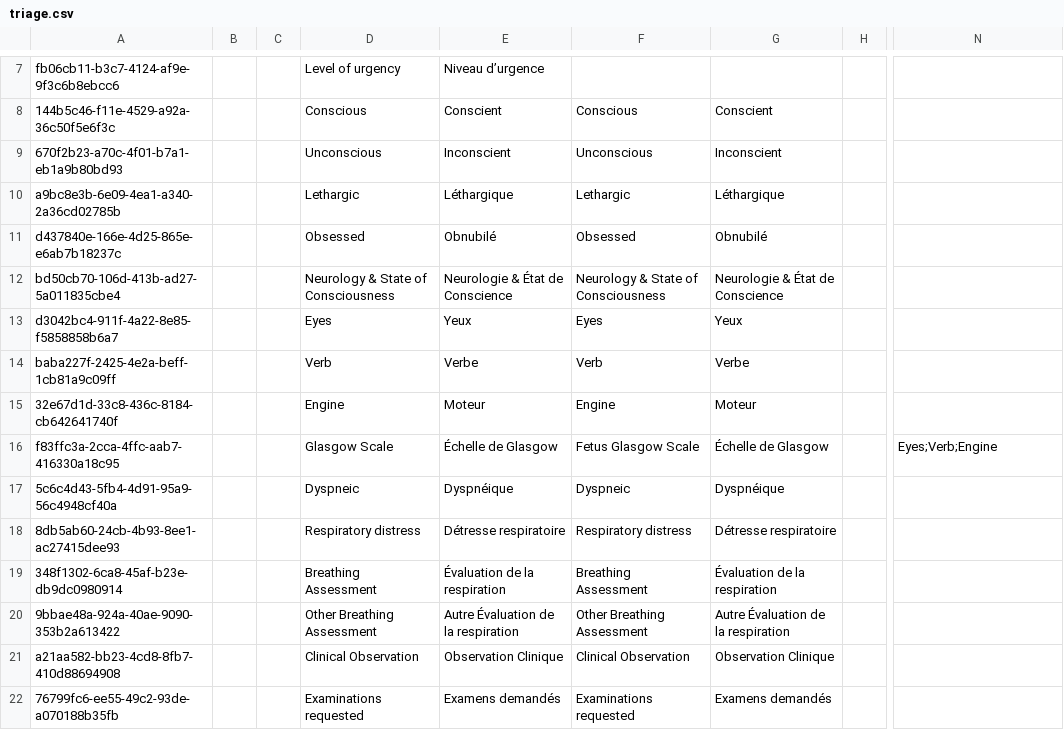
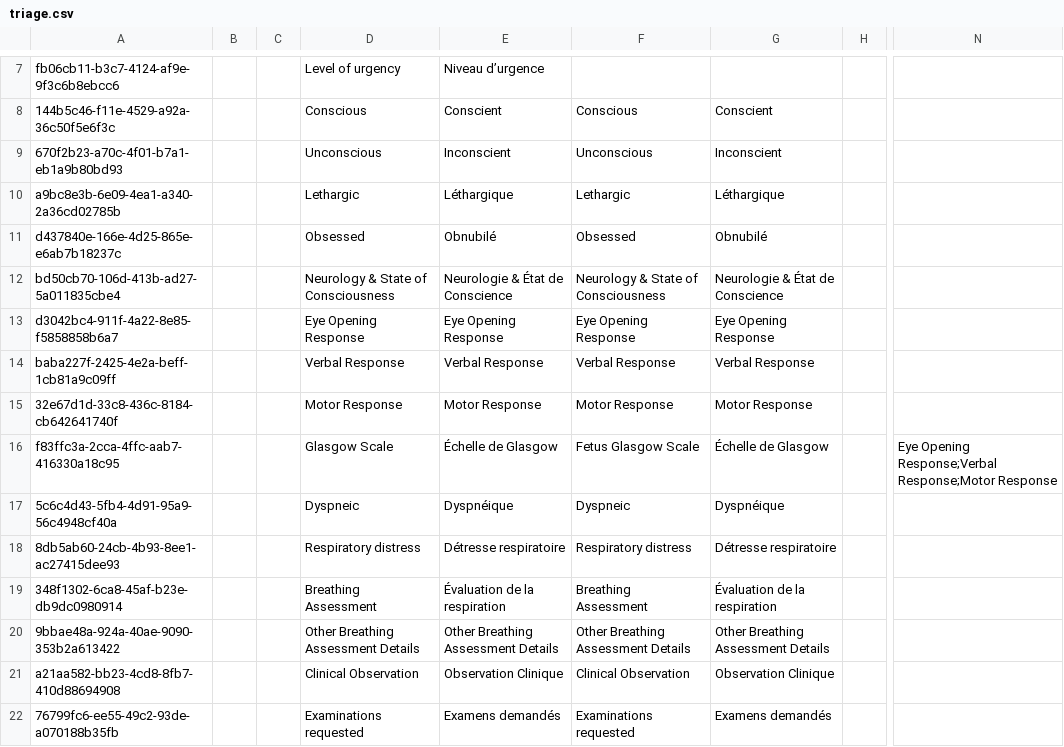
Before and after one commit to CRUDEM/ozone-hsc, a CSV file: configs/openmrs/initializer_config/concepts/triage.csv, drawn as a sheet; only a part is shown, gaps mark what is left out; the diff names each change by its address in the sheet, - before the commit and + after, or states it on an @@ line.

```diff
--- a/configs/openmrs/initializer_config/concepts/triage.csv
+++ b/configs/openmrs/initializer_config/concepts/triage.csv
-D13: Eyes
+D13: Eye Opening Response
-E13: Yeux
+E13: Eye Opening Response
-F13: Eyes
+F13: Eye Opening Response
-G13: Yeux
+G13: Eye Opening Response
-D14: Verb
+D14: Verbal Response
-E14: Verbe
+E14: Verbal Response
-F14: Verb
+F14: Verbal Response
-G14: Verbe
+G14: Verbal Response
-D15: Engine
+D15: Motor Response
-E15: Moteur
+E15: Motor Response
-F15: Engine
+F15: Motor Response
-G15: Moteur
+G15: Motor Response
-N16: Eyes;Verb;Engine
+N16: Eye Opening Response;Verbal Response;Motor Response
-D20: Other Breathing Assessment
+D20: Other Breathing Assessment Details
-E20: Autre Évaluation de la respiration
+E20: Other Breathing Assessment Details
-F20: Other Breathing Assessment
+F20: Other Breathing Assessment Details
-G20: Autre Évaluation de la respiration
+G20: Other Breathing Assessment Details
```
Also changed, not shown: configs/openmrs/initializer_config/concepts/observations.csv, configs/openmrs/initializer_config/concepts/orders_obstetricsGynecology.csv, 6 other files.
